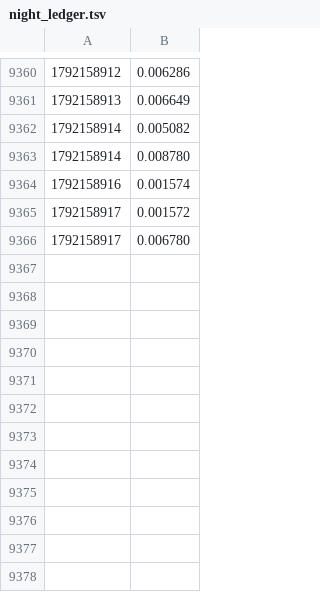
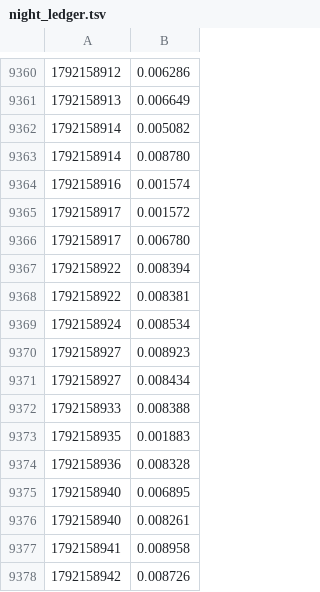
Before and after one commit to jacobcd52/alignment_faking, a TSV file: runs/night_ledger.tsv, drawn as a sheet; only a part is shown, gaps mark what is left out.

```diff
--- a/runs/night_ledger.tsv
+++ b/runs/night_ledger.tsv
@@ -9366 +9366,13 @@
 1792158917	0.006780
+1792158922	0.008394
+1792158922	0.008381
+1792158924	0.008534
+1792158927	0.008923
+1792158927	0.008434
+1792158933	0.008388
+1792158935	0.001883
+1792158936	0.008328
+1792158940	0.006895
+1792158940	0.008261
+1792158941	0.008958
+1792158942	0.008726
```
Also changed, not shown: 12 other files.
